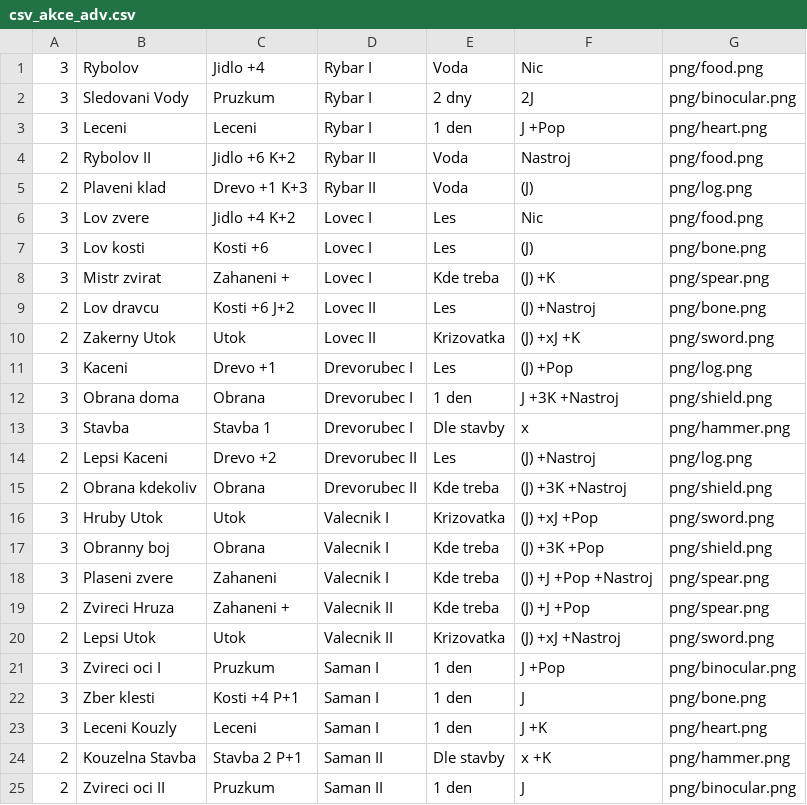
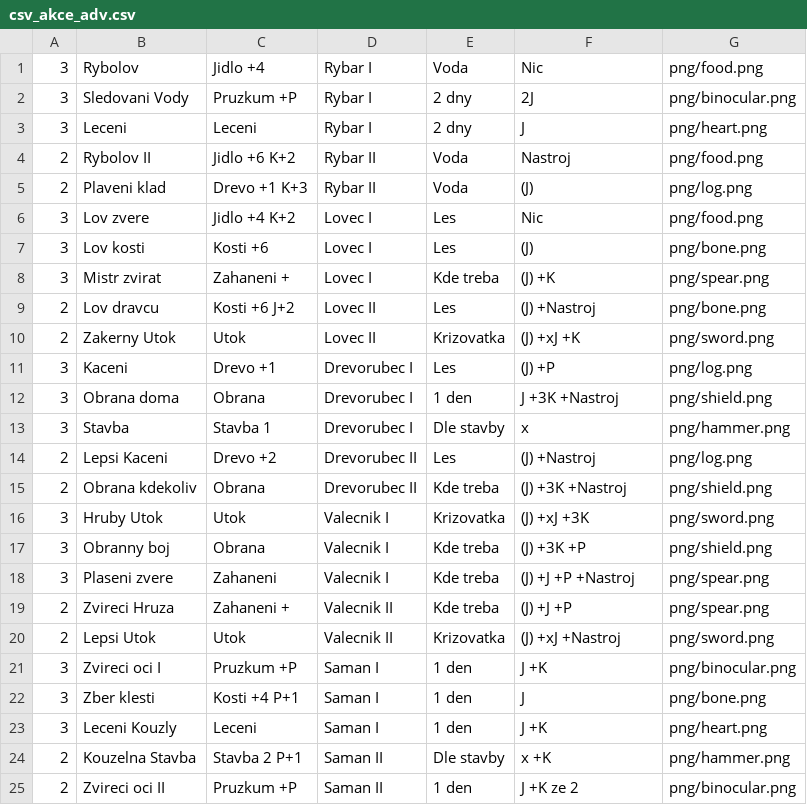
Before and after one commit to gdarai/cardgames, a CSV file: roots/cards/csv_akce_adv.csv, drawn as a sheet.

```diff
--- a/roots/cards/csv_akce_adv.csv
+++ b/roots/cards/csv_akce_adv.csv
@@ -1,4 +1,4 @@
 3,Rybolov,Jidlo +4,Rybar I,Voda,Nic,png/food.png
-3,Sledovani Vody,Pruzkum,Rybar I,2 dny,2J,png/binocular.png
-3,Leceni,Leceni,Rybar I,1 den,J +Pop,png/heart.png
+3,Sledovani Vody,Pruzkum +P,Rybar I,2 dny,2J,png/binocular.png
+3,Leceni,Leceni,Rybar I,2 dny,J,png/heart.png
 2,Rybolov II,Jidlo +6 K+2,Rybar II,Voda,Nastroj,png/food.png
@@ -10,3 +10,3 @@
 2,Zakerny Utok,Utok,Lovec II,Krizovatka,(J) +xJ +K,png/sword.png
-3,Kaceni,Drevo +1,Drevorubec I,Les,(J) +Pop,png/log.png
+3,Kaceni,Drevo +1,Drevorubec I,Les,(J) +P,png/log.png
 3,Obrana doma,Obrana,Drevorubec I,1 den,J +3K +Nastroj,png/shield.png
@@ -15,8 +15,8 @@
 2,Obrana kdekoliv,Obrana,Drevorubec II,Kde treba,(J) +3K +Nastroj,png/shield.png
-3,Hruby Utok,Utok,Valecnik I,Krizovatka,(J) +xJ +Pop,png/sword.png
-3,Obranny boj,Obrana,Valecnik I,Kde treba,(J) +3K +Pop,png/shield.png
-3,Plaseni zvere,Zahaneni,Valecnik I,Kde treba,(J) +J +Pop +Nastroj,png/spear.png
-2,Zvireci Hruza,Zahaneni +,Valecnik II,Kde treba,(J) +J +Pop,png/spear.png
+3,Hruby Utok,Utok,Valecnik I,Krizovatka,(J) +xJ +3K,png/sword.png
+3,Obranny boj,Obrana,Valecnik I,Kde treba,(J) +3K +P,png/shield.png
+3,Plaseni zvere,Zahaneni,Valecnik I,Kde treba,(J) +J +P +Nastroj,png/spear.png
+2,Zvireci Hruza,Zahaneni +,Valecnik II,Kde treba,(J) +J +P,png/spear.png
 2,Lepsi Utok,Utok,Valecnik II,Krizovatka,(J) +xJ +Nastroj,png/sword.png
-3,Zvireci oci I,Pruzkum,Saman I,1 den,J +Pop,png/binocular.png
+3,Zvireci oci I,Pruzkum +P,Saman I,1 den,J +K,png/binocular.png
 3,Zber klesti,Kosti +4 P+1,Saman I,1 den,J,png/bone.png
@@ -24,2 +24,2 @@
 2,Kouzelna Stavba,Stavba 2 P+1,Saman II,Dle stavby,x +K,png/hammer.png
-2,Zvireci oci II,Pruzkum,Saman II,1 den,J,png/binocular.png
+2,Zvireci oci II,Pruzkum +P,Saman II,1 den,J +K ze 2,png/binocular.png
```
Also changed, not shown: roots/cards/csv_akce_basic.csv, roots/cards/csv_help.csv, 11 other files.
